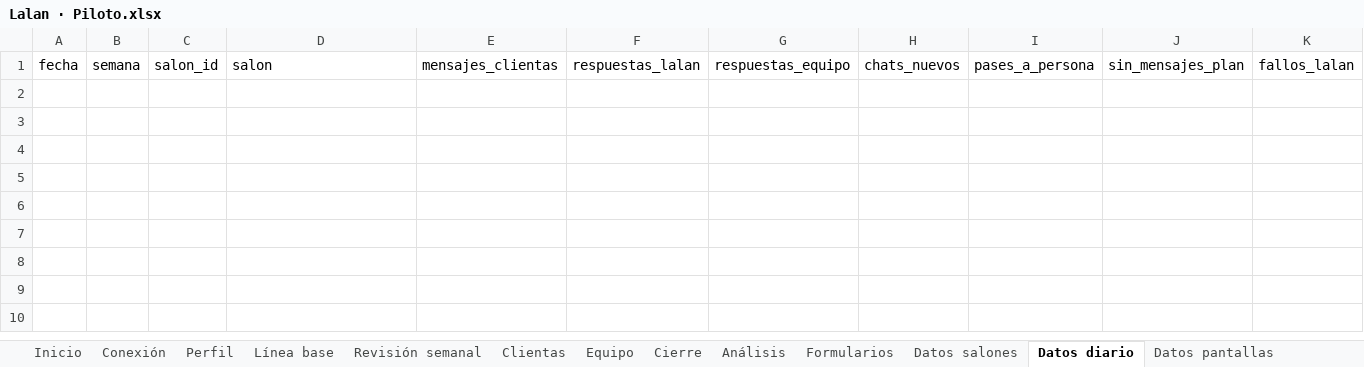
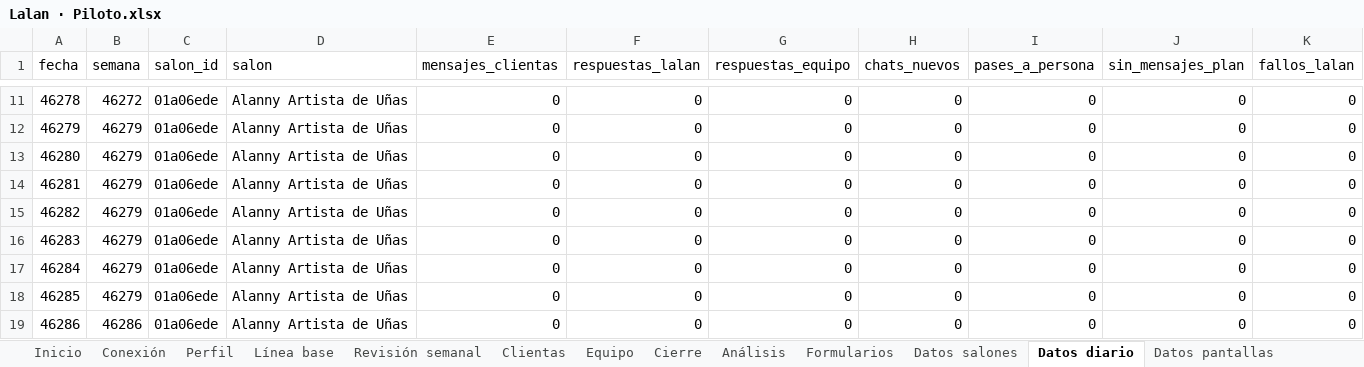
Before and after one commit to lufe023/Lalan-Ai-Front, an Excel workbook: Claude outputs/Lalan · Piloto.xlsx, sheet Datos diario, drawn as a sheet; only a part is shown, gaps mark what is left out; values as stored, in another font and other column widths than the file's, no borders; table styles not drawn; rows hold the shown columns only; the diff covers the shown part only; the diff names each change by its address in the sheet, - before the commit and + after, or states it on an @@ line.

```diff
--- a/Claude outputs/Lalan · Piloto.xlsx (sheet Datos diario)
+++ b/Claude outputs/Lalan · Piloto.xlsx (sheet Datos diario)
+row 11: 46278 | 46272 | 01a06ede | Alanny Artista de Uñas | 0 | 0 | 0 | 0 | 0 | 0 | 0
+row 12: 46279 | 46279 | 01a06ede | Alanny Artista de Uñas | 0 | 0 | 0 | 0 | 0 | 0 | 0
+row 13: 46280 | 46279 | 01a06ede | Alanny Artista de Uñas | 0 | 0 | 0 | 0 | 0 | 0 | 0
+row 14: 46281 | 46279 | 01a06ede | Alanny Artista de Uñas | 0 | 0 | 0 | 0 | 0 | 0 | 0
+row 15: 46282 | 46279 | 01a06ede | Alanny Artista de Uñas | 0 | 0 | 0 | 0 | 0 | 0 | 0
+row 16: 46283 | 46279 | 01a06ede | Alanny Artista de Uñas | 0 | 0 | 0 | 0 | 0 | 0 | 0
+row 17: 46284 | 46279 | 01a06ede | Alanny Artista de Uñas | 0 | 0 | 0 | 0 | 0 | 0 | 0
+row 18: 46285 | 46279 | 01a06ede | Alanny Artista de Uñas | 0 | 0 | 0 | 0 | 0 | 0 | 0
+row 19: 46286 | 46286 | 01a06ede | Alanny Artista de Uñas | 0 | 0 | 0 | 0 | 0 | 0 | 0
```
Also changed, not shown: 21 added rows elsewhere in this sheet, sheet Revisión semanal, sheet Análisis, sheet Datos pantallas, sheet Perfil, sheet Cierre, sheet Línea base, 2 more sheets, 4 other files.
